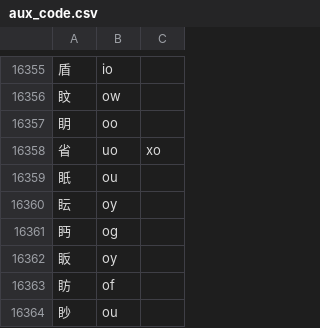
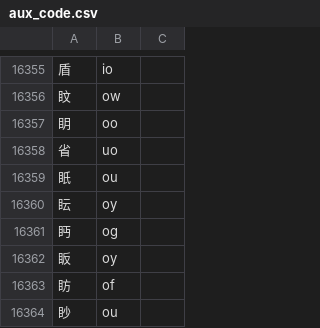
Before and after one commit to LikeLucia/kirakira, a CSV file: aux_code.csv, drawn as a sheet; only a part is shown, gaps mark what is left out.

```diff
--- a/aux_code.csv
+++ b/aux_code.csv
@@ -16357,3 +16357,3 @@
 眀,oo
-省,uo,xo
+省,uo
 眂,ou
```
Also changed, not shown: 1 other file.
